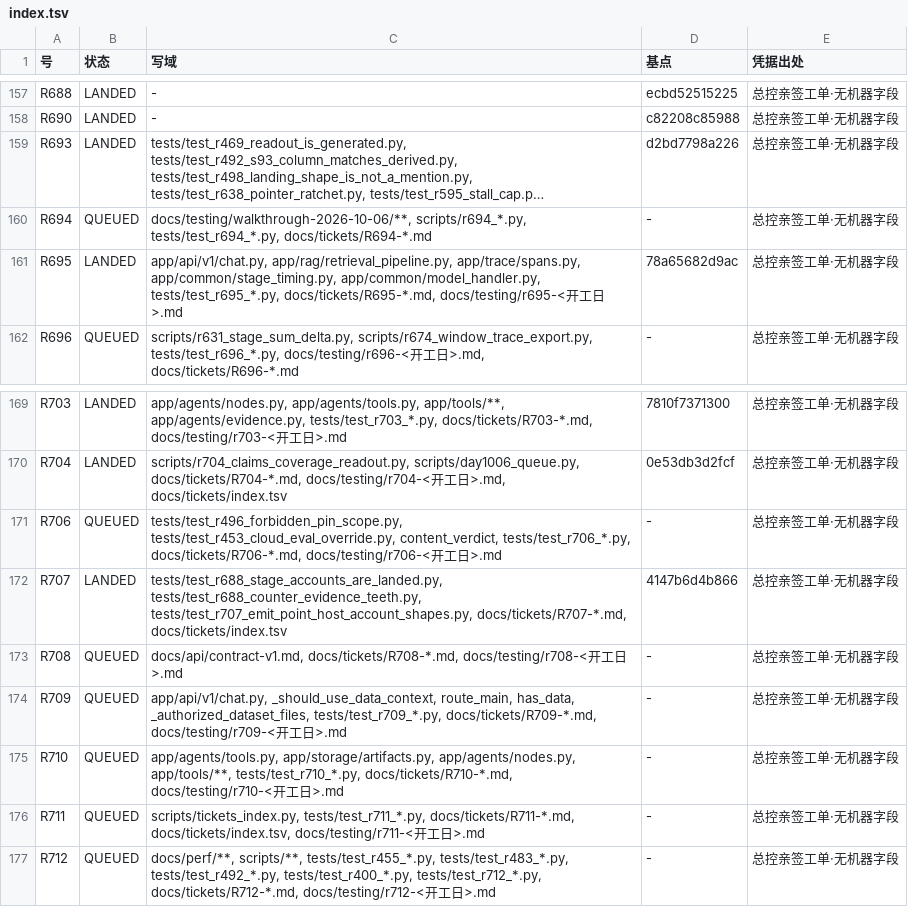
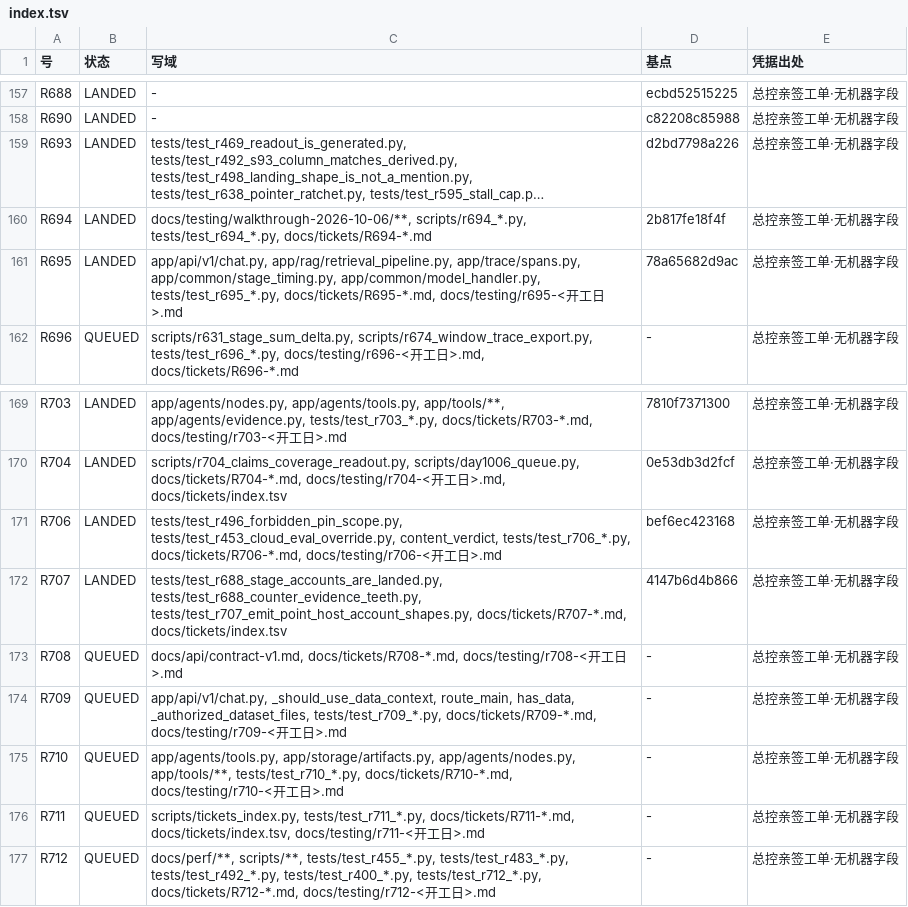
Before and after one commit to jfuyiugvuihj/enterprise-brain, a TSV file: docs/tickets/index.tsv, drawn as a sheet; only a part is shown, gaps mark what is left out; long unchanged cells end in …; the diff names each change by its address in the sheet, - before the commit and + after, or states it on an @@ line.

Commit message:
账（R706／R694 并树后重生成索引）：两枚 QUEUED→LANDED；LANDED 158／QUEUED 18，tickets_index --verify rc=0

```diff
--- a/docs/tickets/index.tsv
+++ b/docs/tickets/index.tsv
-B160 (状态): QUEUED
+B160 (状态): LANDED
-D160 (基点): -
+D160 (基点): 2b817fe18f4f
-B171 (状态): QUEUED
+B171 (状态): LANDED
-D171 (基点): -
+D171 (基点): bef6ec423168
```
